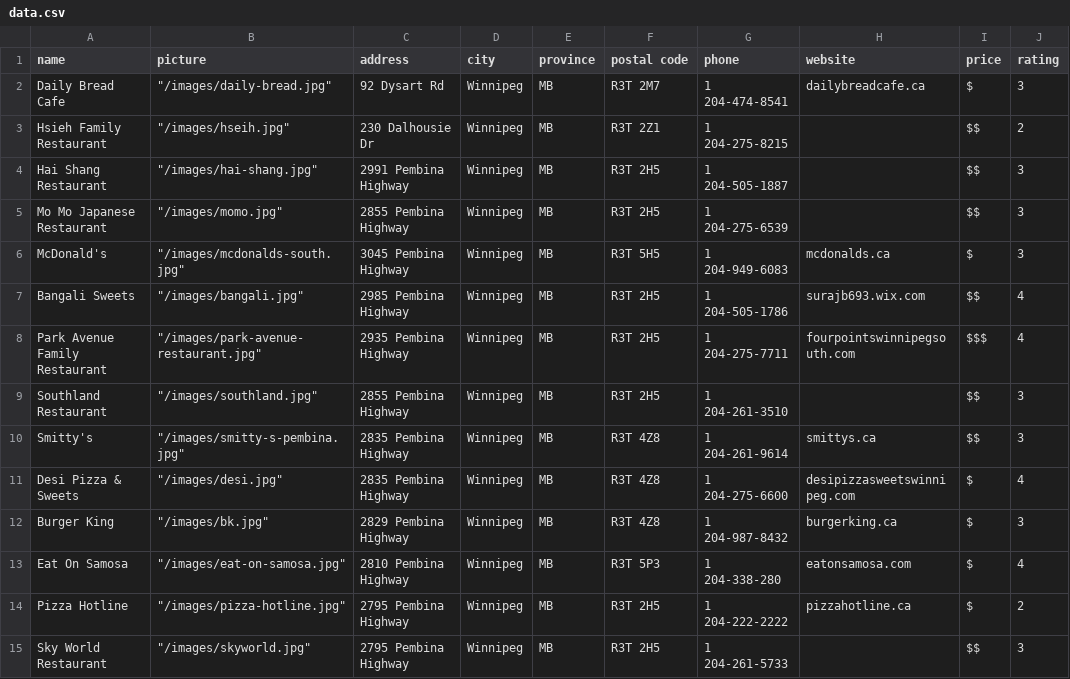
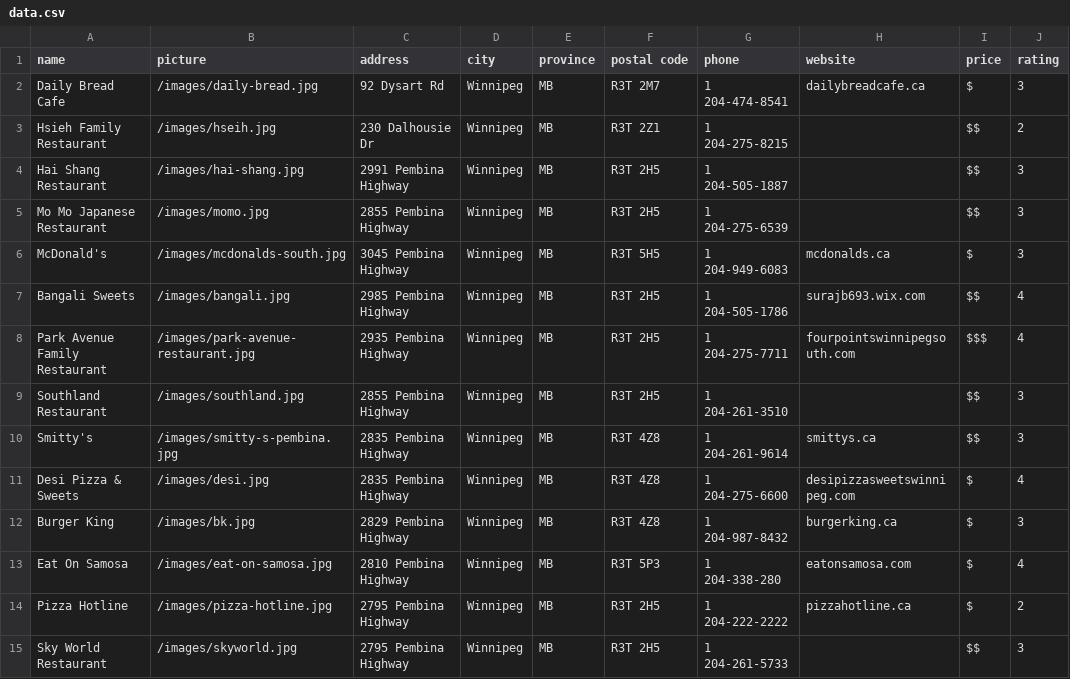
Before and after one commit to talk2bryan/Cravings, a CSV file: data.csv, drawn as a sheet; only a part is shown; the diff covers the shown part only; the diff names each change by its address in the sheet, - before the commit and + after, or states it on an @@ line.

Commit message:
Update data.csv

```diff
--- a/data.csv
+++ b/data.csv
-B2 (picture): "/images/daily-bread.jpg"
+B2 (picture): /images/daily-bread.jpg
-B3 (picture): "/images/hseih.jpg"
+B3 (picture): /images/hseih.jpg
-B4 (picture): "/images/hai-shang.jpg"
+B4 (picture): /images/hai-shang.jpg
-B5 (picture): "/images/momo.jpg"
+B5 (picture): /images/momo.jpg
-B6 (picture): "/images/mcdonalds-south.jpg"
+B6 (picture): /images/mcdonalds-south.jpg
-B7 (picture): "/images/bangali.jpg"
+B7 (picture): /images/bangali.jpg
-B8 (picture): "/images/park-avenue-restaurant.jpg"
+B8 (picture): /images/park-avenue-restaurant.jpg
-B9 (picture): "/images/southland.jpg"
+B9 (picture): /images/southland.jpg
-B10 (picture): "/images/smitty-s-pembina.jpg"
+B10 (picture): /images/smitty-s-pembina.jpg
-B11 (picture): "/images/desi.jpg"
+B11 (picture): /images/desi.jpg
-B12 (picture): "/images/bk.jpg"
+B12 (picture): /images/bk.jpg
-B13 (picture): "/images/eat-on-samosa.jpg"
+B13 (picture): /images/eat-on-samosa.jpg
-B14 (picture): "/images/pizza-hotline.jpg"
+B14 (picture): /images/pizza-hotline.jpg
-B15 (picture): "/images/skyworld.jpg"
+B15 (picture): /images/skyworld.jpg
```
Also changed, not shown: 52 edited cells elsewhere in this file.
